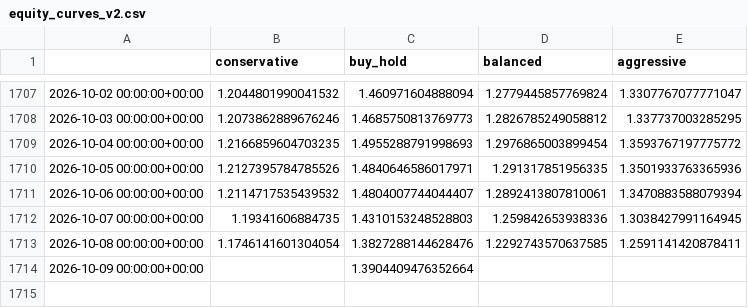
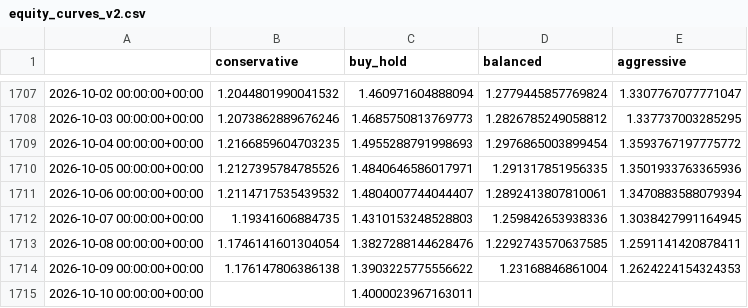
Before and after one commit to tokunboajayi/tripwire, a CSV file: backtest/equity_curves_v2.csv, drawn as a sheet; only a part is shown, gaps mark what is left out.

Commit message:
UI styling update, backtest results, and worker polling rate

```diff
--- a/backtest/equity_curves_v2.csv
+++ b/backtest/equity_curves_v2.csv
@@ -1713,2 +1713,3 @@
 2026-10-08 00:00:00+00:00,1.1746141601304054,1.3827288144628476,1.2292743570637585,1.2591141420878411
-2026-10-09 00:00:00+00:00,,1.3904409476352664,,
+2026-10-09 00:00:00+00:00,1.176147806386138,1.3903225775556622,1.23168846861004,1.2624224154324353
+2026-10-10 00:00:00+00:00,,1.4000023967163011,,
```
Also changed, not shown: 5 other files.
